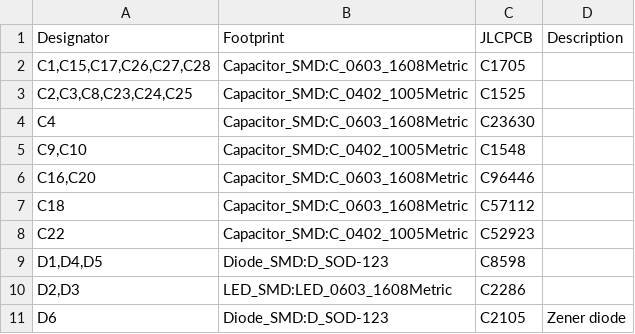
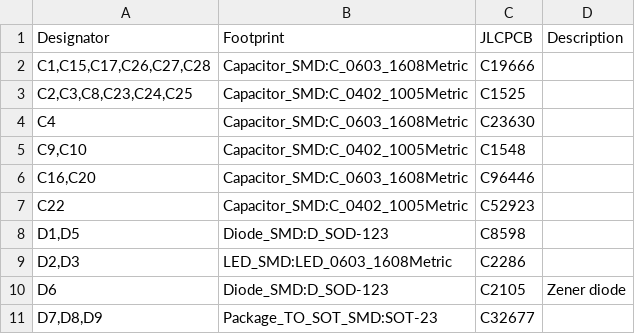
Before and after one commit to nlbutts/can_distance_sensor, a CSV file: electronics/bom/can_distance_sensor_bom.csv, drawn as a sheet; only a part is shown; the shorter side is filled out with more unchanged rows; the diff covers the shown part only.

```diff
--- a/electronics/bom/can_distance_sensor_bom.csv
+++ b/electronics/bom/can_distance_sensor_bom.csv
@@ -1,3 +1,3 @@
 "Designator","Footprint","JLCPCB","Description"
-"C1,C15,C17,C26,C27,C28","Capacitor_SMD:C_0603_1608Metric","C1705",""
+"C1,C15,C17,C26,C27,C28","Capacitor_SMD:C_0603_1608Metric","C19666",""
 "C2,C3,C8,C23,C24,C25","Capacitor_SMD:C_0402_1005Metric","C1525",""
@@ -6,5 +6,4 @@
 "C16,C20","Capacitor_SMD:C_0603_1608Metric","C96446",""
-"C18","Capacitor_SMD:C_0603_1608Metric","C57112",""
 "C22","Capacitor_SMD:C_0402_1005Metric","C52923",""
-"D1,D4,D5","Diode_SMD:D_SOD-123","C8598",""
+"D1,D5","Diode_SMD:D_SOD-123","C8598",""
 "D2,D3","LED_SMD:LED_0603_1608Metric","C2286",""
```
Also changed, not shown: 3 added rows, 8 removed rows and 9 edited cells elsewhere in this file, electronics/bom/can_distance_sensor-top-pos.csv, electronics/bom/can_distance_sensor-top-pos_jlcpcb.csv, 24 other files.
